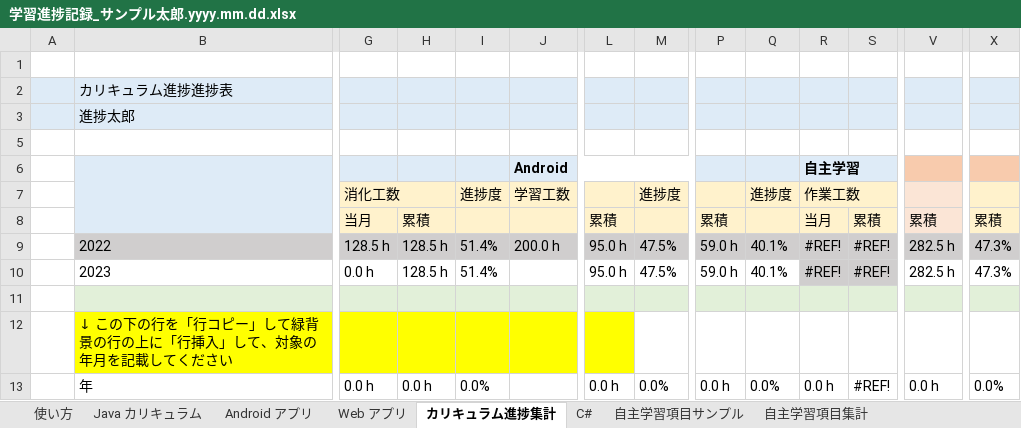
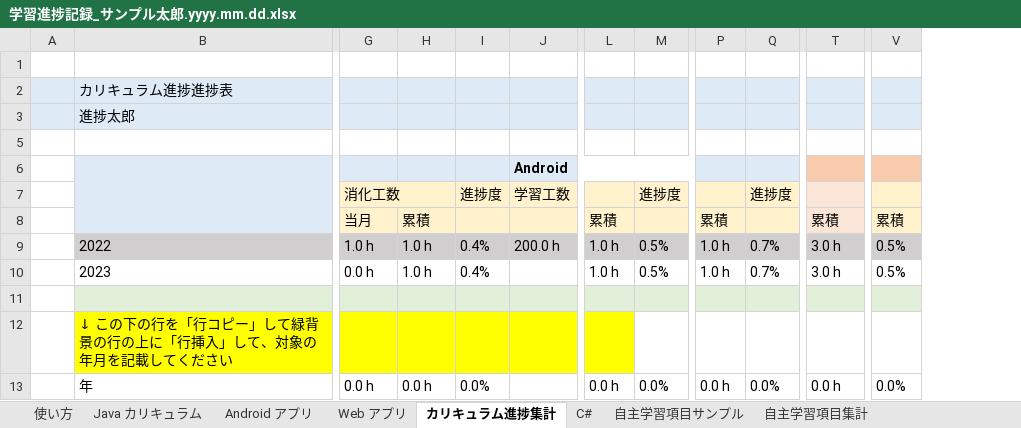
Before and after one commit to fs5013-furi-sutao/java-bootcamp-mirror, an Excel workbook: website/static/home/学習進捗記録_サンプル太郎.yyyy.mm.dd.xlsx, sheet カリキュラム進捗集計, drawn as a sheet; only a part is shown, gaps mark what is left out; values as stored, in another font and other column widths than the file's, no borders; conditional formats not drawn; removed rows and columns are numbered as before the commit, all else as after; rows hold the shown columns only; the diff names each change by its address in the sheet, - before the commit and + after, or states it on an @@ line.

```diff
--- a/website/static/home/学習進捗記録_サンプル太郎.yyyy.mm.dd.xlsx (sheet カリキュラム進捗集計)
+++ b/website/static/home/学習進捗記録_サンプル太郎.yyyy.mm.dd.xlsx (sheet カリキュラム進捗集計)
-column R, rows 6-8: 自主学習 | 作業工数 | 当月; rows 10-13: #REF! |  |  | 0.0 h
-column S, row 8: 累積; rows 10-13: #REF! |  |  | #REF!
-row 9:  | 2022 | 128.5 h | 128.5 h | 51.4% | 200.0 h | 95.0 h | 47.5% | 59.0 h | 40.1% | #REF! | #REF! | 282.5 h | 47.3%
+row 9:  | 2022 | 1.0 h | 1.0 h | 0.4% | 200.0 h | 1.0 h | 0.5% | 1.0 h | 0.7% | 3.0 h | 0.5%
-H10: 128.5 h
+H10: 1.0 h
-I10: 51.4%
+I10: 0.4%
-L10: 95.0 h
+L10: 1.0 h
-M10: 47.5%
+M10: 0.5%
-P10: 59.0 h
+P10: 1.0 h
-Q10: 40.1%
+Q10: 0.7%
-T10: 282.5 h
+T10: 3.0 h
-V10: 47.3%
+V10: 0.5%
```
Also changed, not shown: sheet Java カリキュラム, sheet Android アプリ, sheet Web アプリ, sheet 自主学習項目集計, formulas that keep their value, hidden cells.
